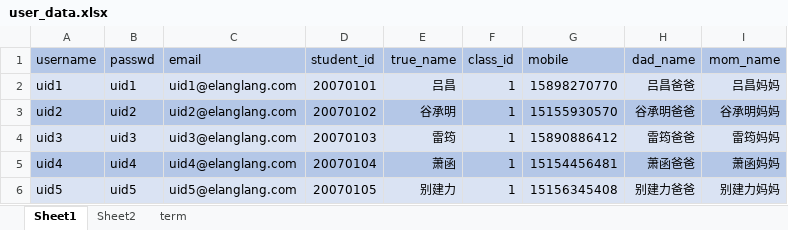
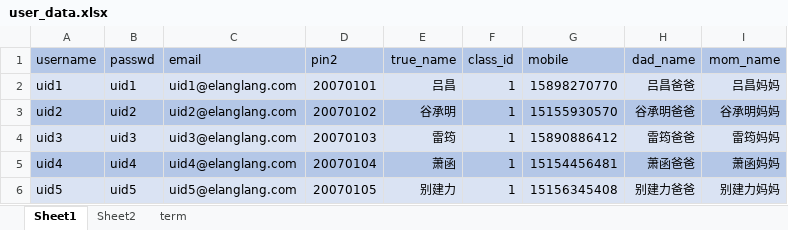
Before and after one commit to ellt/gittest, an Excel workbook: wwwroot/Public/Data/user_data.xlsx, sheet Sheet1, drawn as a sheet; only a part is shown; values as stored, in another font and other column widths than the file's, no borders; the diff names each change by its address in the sheet, - before the commit and + after, or states it on an @@ line.

Commit message:
1. 将教师工号（teacher_id）与学生(student_id)学籍号统一命名成 pin2，并修改数据库描述，将pin2合并为公共基础用户表中onethink_user。 2. 修改用户教师控制器和模型，适应新的数据库格式。 3. 新增 empty-alluser.sql ，用于清除所有用户数据，包括老师学生。

```diff
--- a/wwwroot/Public/Data/user_data.xlsx (sheet Sheet1)
+++ b/wwwroot/Public/Data/user_data.xlsx (sheet Sheet1)
-D1: student_id
+D1: pin2
```
Also changed, not shown: sheet Sheet2, 10 other files.
